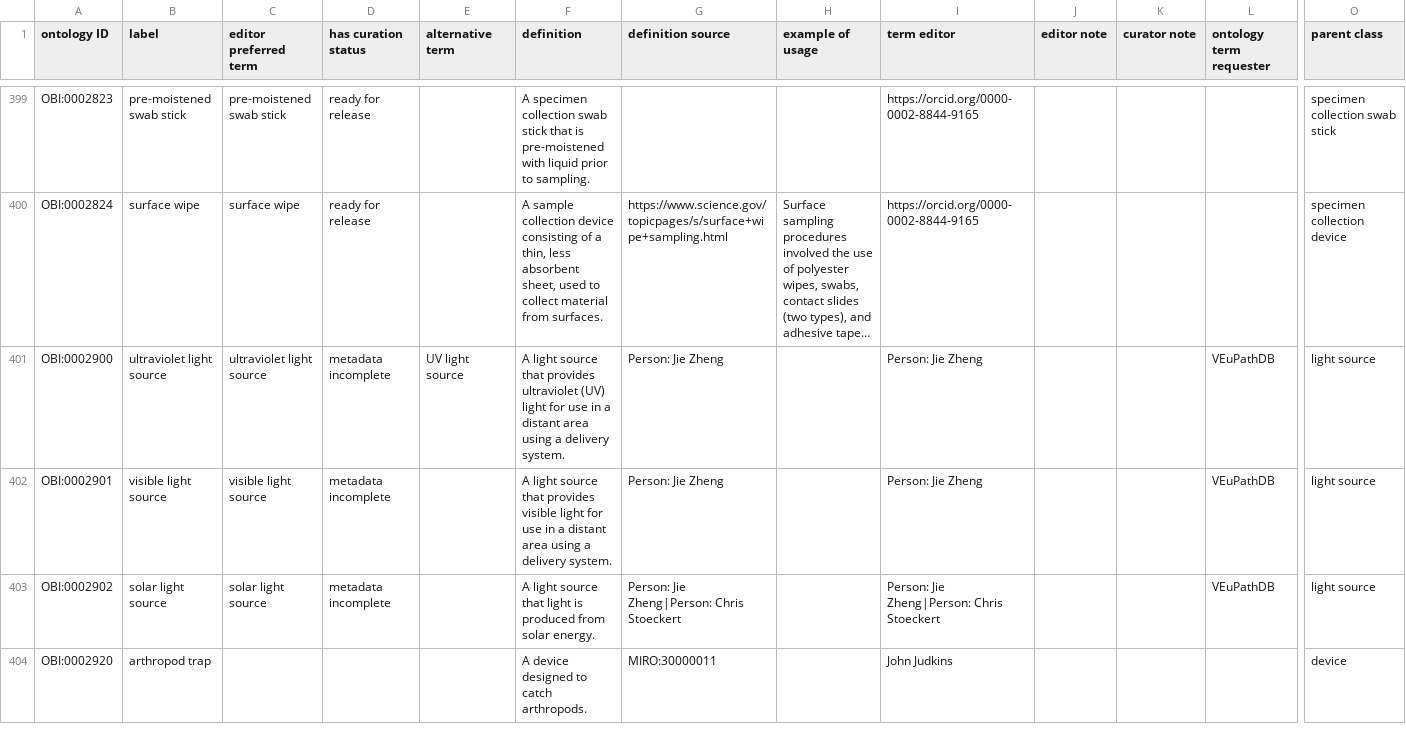
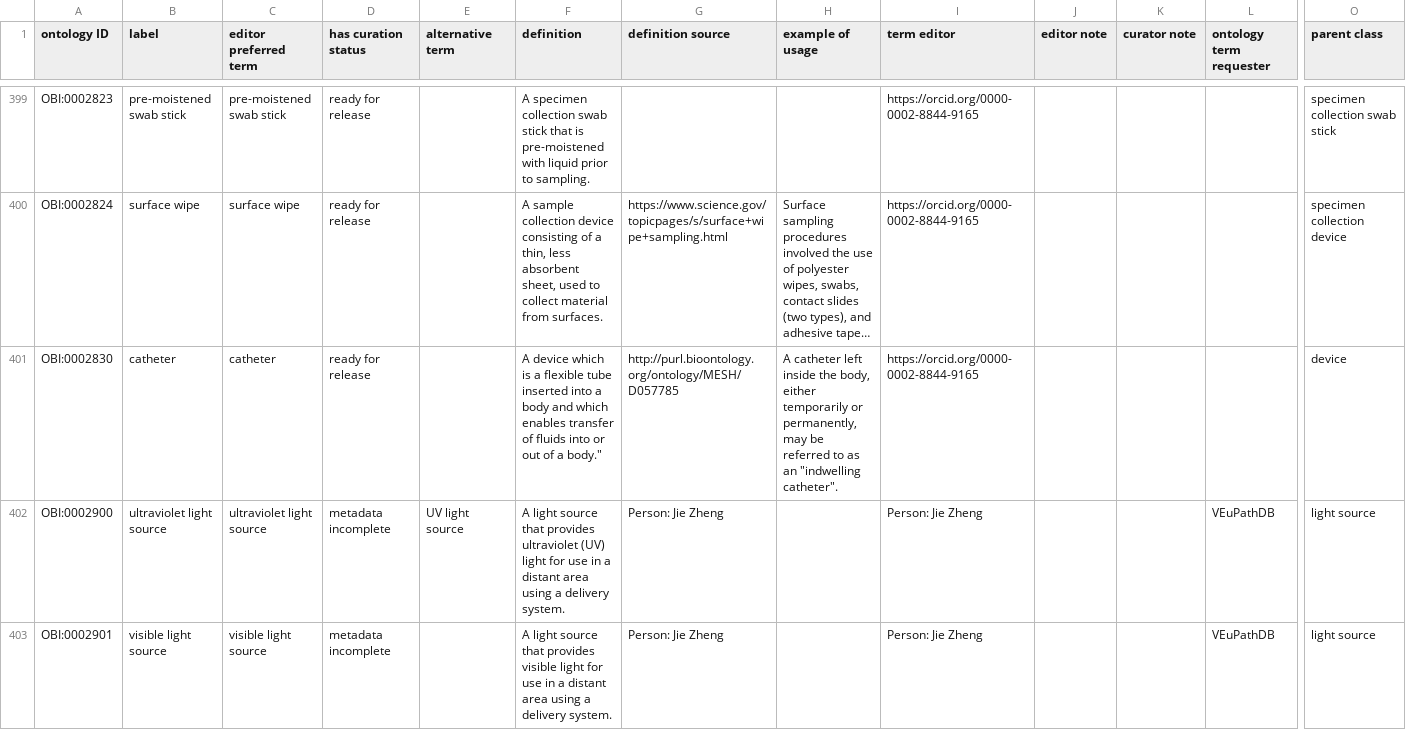
Before and after one commit to obi-ontology/obi, a TSV file: src/ontology/templates/devices.tsv, drawn as a sheet; only a part is shown, gaps mark what is left out; the shorter side is filled out with more unchanged rows; long unchanged cells end in …; rows hold the shown columns only; the diff names each change by its address in the sheet, - before the commit and + after, or states it on an @@ line.

Commit message:
Adding catheter device
Supports https://github.com/scdodev/scdo-ontology/issues/16

```diff
--- a/src/ontology/templates/devices.tsv
+++ b/src/ontology/templates/devices.tsv
+row 401: OBI:0002830 | catheter | catheter | ready for release |  | A device which is a flexible tube inserted into a body and which enables transfer of fluids into or out of a body." | http://purl.bioontology.org/ontology/MESH/D057785 | A catheter left inside the body, either temporarily or permanently, may be referred to as an "indwelling catheter". | https://orcid.org/0000-0002-8844-9165 |  |  |  | device
```
